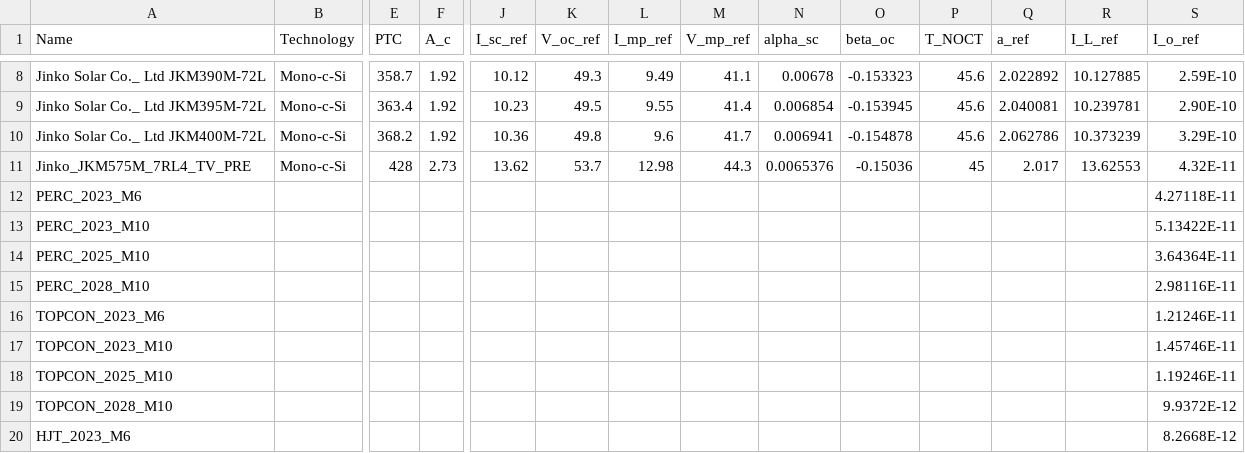
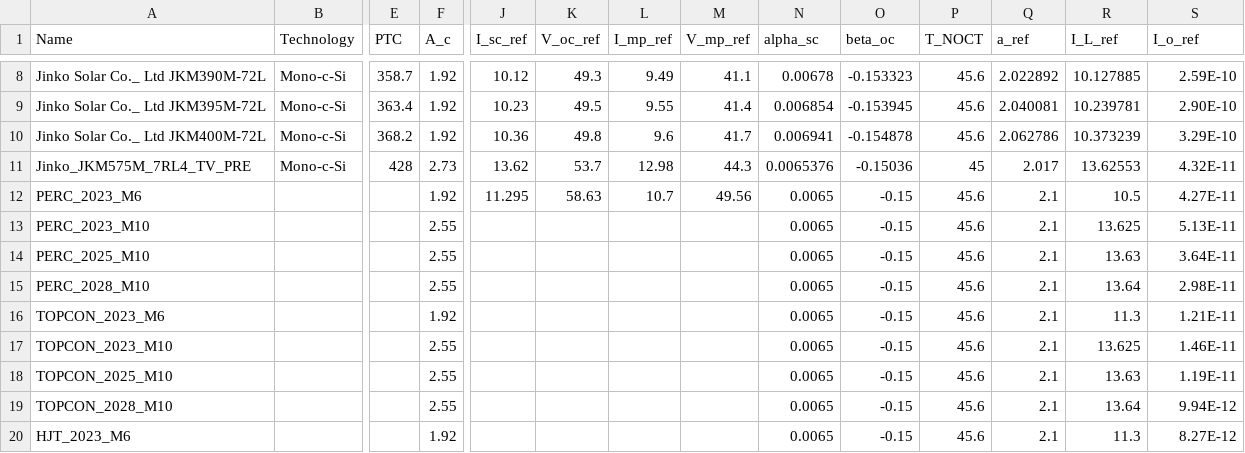
Before and after one commit to Hoshang111/lcoe-model, a CSV file: Data/SystemData/Suncable_module_database.csv, drawn as a sheet; only a part is shown, gaps mark what is left out; the diff covers the shown part only; the diff names each change by its address in the sheet, - before the commit and + after, or states it on an @@ line.

Commit message:
Using singlediode method to get future module parameters

```diff
--- a/Data/SystemData/Suncable_module_database.csv
+++ b/Data/SystemData/Suncable_module_database.csv
-F12 (A_c): (empty)
+F12 (A_c): 1.92
-J12 (I_sc_ref): (empty)
+J12 (I_sc_ref): 11.295
-K12 (V_oc_ref): (empty)
+K12 (V_oc_ref): 58.63
-L12 (I_mp_ref): (empty)
+L12 (I_mp_ref): 10.7
-M12 (V_mp_ref): (empty)
+M12 (V_mp_ref): 49.56
-N12:N20 (alpha_sc): (empty)
+N12:N20 (alpha_sc): 0.0065
-O12:O20 (beta_oc): (empty)
+O12:O20 (beta_oc): -0.15
-P12:P20 (T_NOCT): (empty)
+P12:P20 (T_NOCT): 45.6
-Q12:Q20 (a_ref): (empty)
+Q12:Q20 (a_ref): 2.1
-R12 (I_L_ref): (empty)
+R12 (I_L_ref): 10.5
-S12 (I_o_ref): 4.27118E-11
+S12 (I_o_ref): 4.27E-11
-F13:F15 (A_c): (empty)
+F13:F15 (A_c): 2.55
-R13 (I_L_ref): (empty)
+R13 (I_L_ref): 13.625
-S13 (I_o_ref): 5.13422E-11
+S13 (I_o_ref): 5.13E-11
-R14 (I_L_ref): (empty)
+R14 (I_L_ref): 13.63
-S14 (I_o_ref): 3.64364E-11
+S14 (I_o_ref): 3.64E-11
-R15 (I_L_ref): (empty)
+R15 (I_L_ref): 13.64
-S15 (I_o_ref): 2.98116E-11
+S15 (I_o_ref): 2.98E-11
-F16 (A_c): (empty)
+F16 (A_c): 1.92
-R16 (I_L_ref): (empty)
+R16 (I_L_ref): 11.3
-S16 (I_o_ref): 1.21246E-11
+S16 (I_o_ref): 1.21E-11
-F17:F19 (A_c): (empty)
+F17:F19 (A_c): 2.55
-R17 (I_L_ref): (empty)
+R17 (I_L_ref): 13.625
-S17 (I_o_ref): 1.45746E-11
+S17 (I_o_ref): 1.46E-11
-R18 (I_L_ref): (empty)
+R18 (I_L_ref): 13.63
-S18 (I_o_ref): 1.19246E-11
+S18 (I_o_ref): 1.19E-11
-R19 (I_L_ref): (empty)
+R19 (I_L_ref): 13.64
-S19 (I_o_ref): 9.9372E-12
+S19 (I_o_ref): 9.94E-12
-F20 (A_c): (empty)
+F20 (A_c): 1.92
-R20 (I_L_ref): (empty)
+R20 (I_L_ref): 11.3
-S20 (I_o_ref): 8.2668E-12
+S20 (I_o_ref): 8.27E-12
```
Also changed, not shown: 21 edited cells elsewhere in this file, 1 other file.
